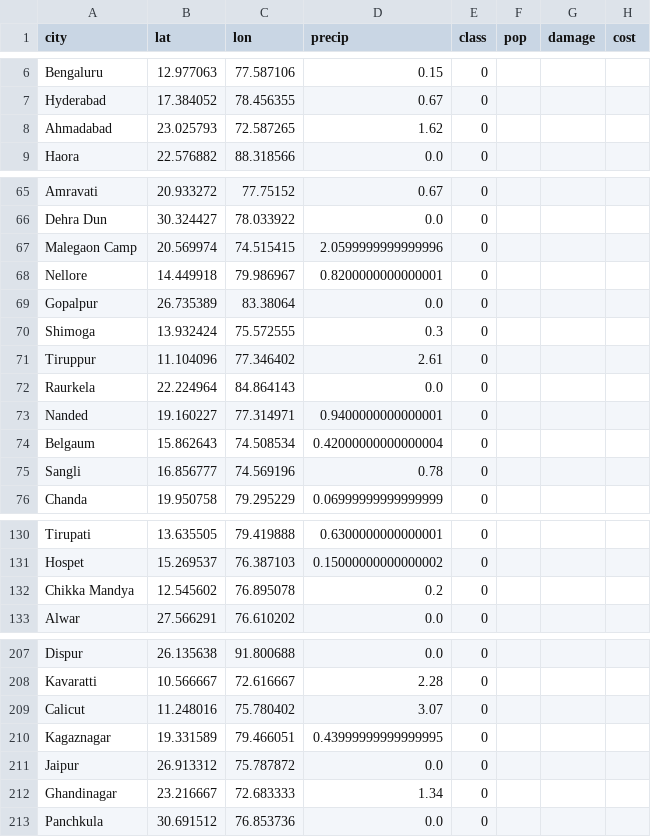
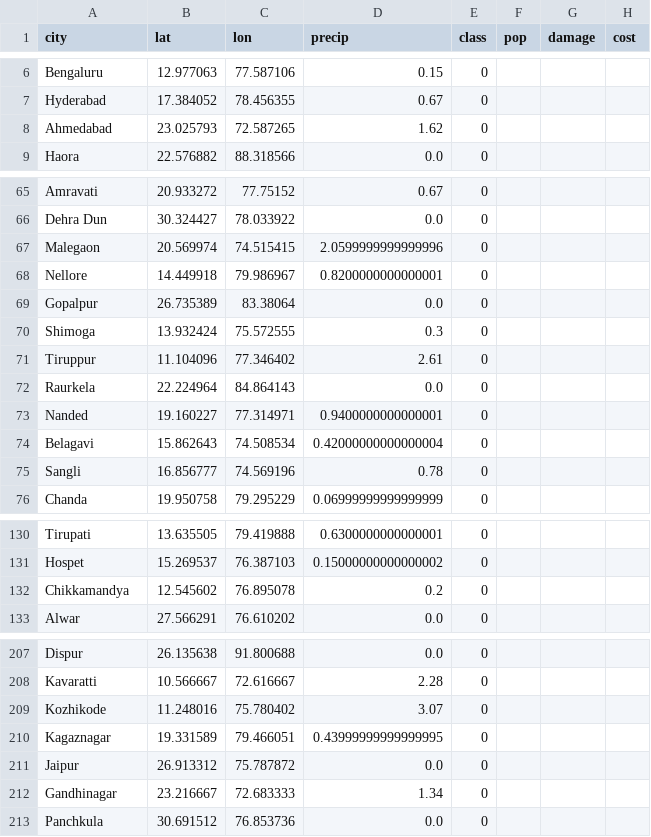
Before and after one commit to SaurabhTiwari4093/Flood-Forecasting, a CSV file: data_manipulation_scripts/finalfinal.csv, drawn as a sheet; only a part is shown, gaps mark what is left out; the diff covers the shown part only.

```diff
--- a/data_manipulation_scripts/finalfinal.csv
+++ b/data_manipulation_scripts/finalfinal.csv
@@ -7,3 +7,3 @@ Bengaluru,12.977063,77.587106,0.15,0
 Hyderabad,17.384052,78.456355,0.67,0
-Ahmadabad,23.025793,72.587265,1.62,0
+Ahmedabad,23.025793,72.587265,1.62,0
 Haora,22.576882,88.318566,0.0,0
@@ -66,3 +66,3 @@ Amravati,20.933272,77.75152,0.67,0
 Dehra Dun,30.324427,78.033922,0.0,0
-Malegaon Camp,20.569974,74.515415,2.0599999999999996,0
+Malegaon,20.569974,74.515415,2.0599999999999996,0
 Nellore,14.449918,79.986967,0.8200000000000001,0
@@ -73,3 +73,3 @@ Raurkela,22.224964,84.864143,0.0,0
 Nanded,19.160227,77.314971,0.9400000000000001,0
-Belgaum,15.862643,74.508534,0.42000000000000004,0
+Belagavi,15.862643,74.508534,0.42000000000000004,0
 Sangli,16.856777,74.569196,0.78,0
@@ -131,3 +131,3 @@ Tirupati,13.635505,79.419888,0.6300000000000001,0
 Hospet,15.269537,76.387103,0.15000000000000002,0
-Chikka Mandya,12.545602,76.895078,0.2,0
+Chikkamandya,12.545602,76.895078,0.2,0
 Alwar,27.566291,76.610202,0.0,0
@@ -208,6 +208,6 @@ Dispur,26.135638,91.800688,0.0,0
 Kavaratti,10.566667,72.616667,2.28,0
-Calicut,11.248016,75.780402,3.07,0
+Kozhikode,11.248016,75.780402,3.07,0
 Kagaznagar,19.331589,79.466051,0.43999999999999995,0
 Jaipur,26.913312,75.787872,0.0,0
-Ghandinagar,23.216667,72.683333,1.34,0
+Gandhinagar,23.216667,72.683333,1.34,0
 Panchkula,30.691512,76.853736,0.0,0
```
Also changed, not shown: 8 edited cells elsewhere in this file, 2 other files.
